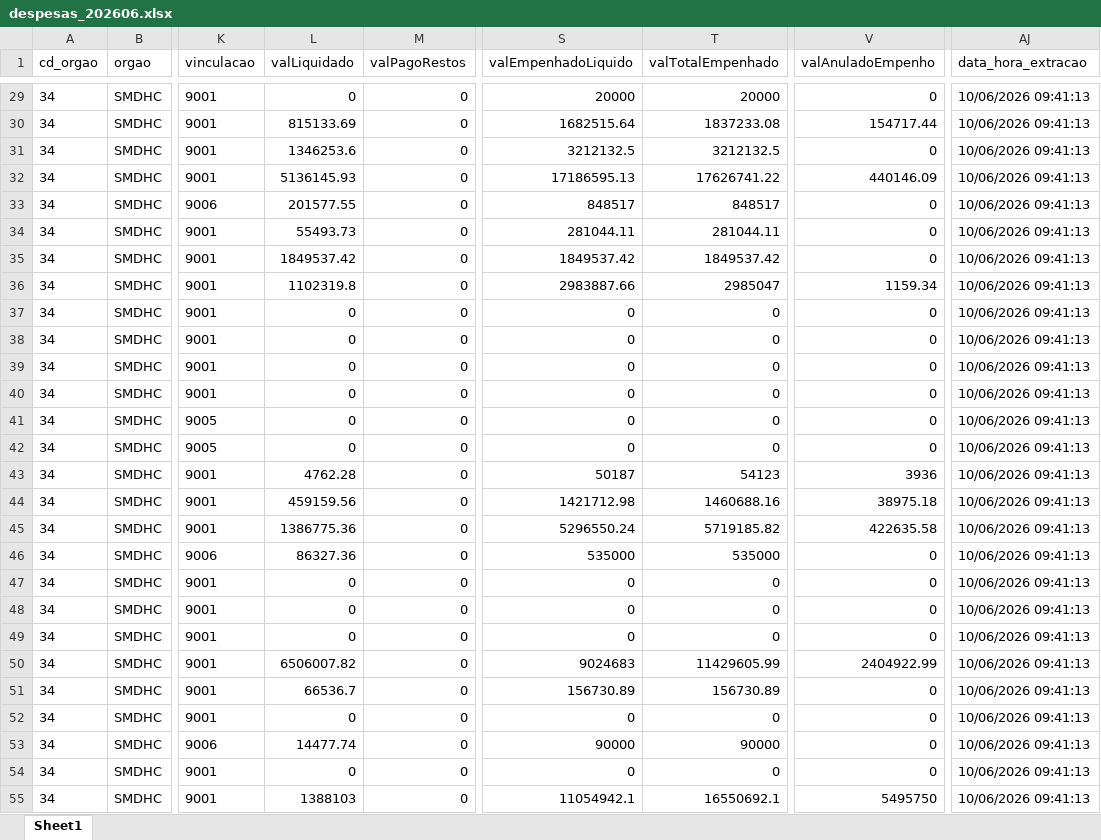
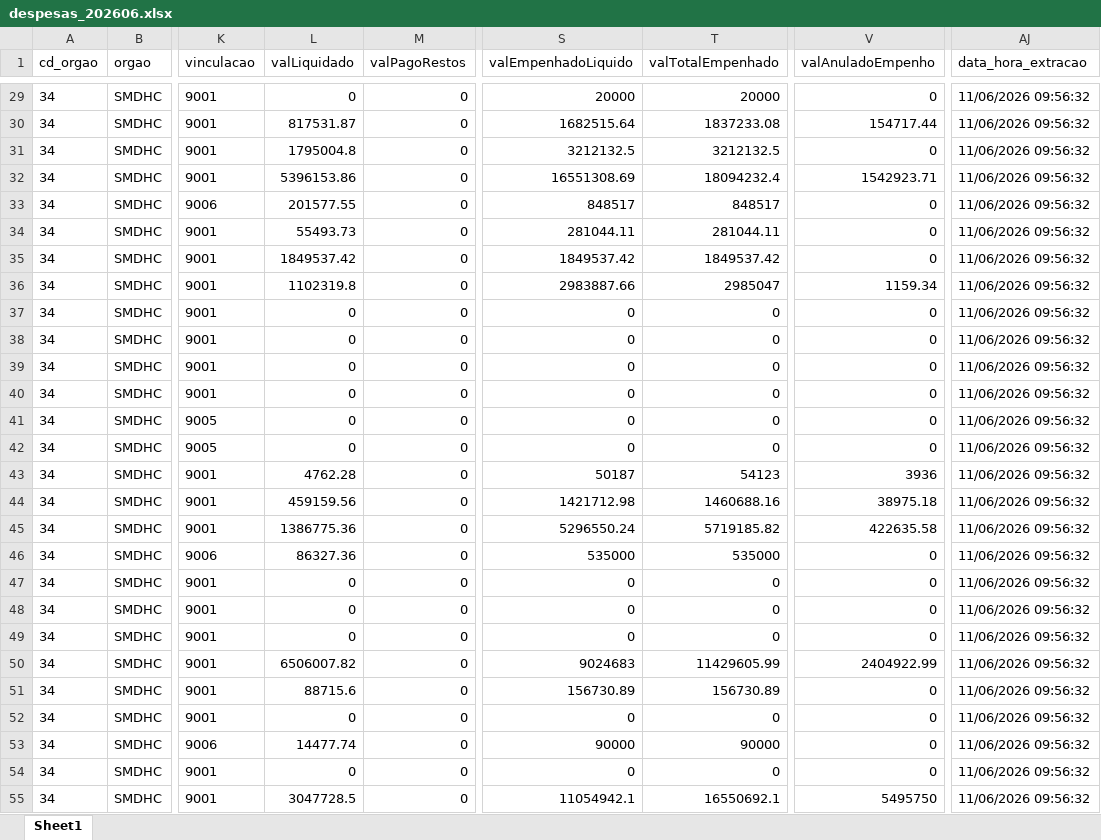
Before and after one commit to NathanSFaita/painel_orcamentario, an Excel workbook: base_despesas/2026/despesas_202606.xlsx, sheet Sheet1, drawn as a sheet; only a part is shown, gaps mark what is left out; values as stored, in another font and other column widths than the file's, no borders; the diff covers the shown part only; the diff names each change by its address in the sheet, - before the commit and + after, or states it on an @@ line.

```diff
--- a/base_despesas/2026/despesas_202606.xlsx (sheet Sheet1)
+++ b/base_despesas/2026/despesas_202606.xlsx (sheet Sheet1)
-AJ29:AJ55 (data_hora_extracao): 10/06/2026 09:41:13
+AJ29:AJ55 (data_hora_extracao): 11/06/2026 09:56:32
-L30 (valLiquidado): 815133.69
+L30 (valLiquidado): 817531.87
-L31 (valLiquidado): 1346253.6
+L31 (valLiquidado): 1795004.8
-L32 (valLiquidado): 5136145.93
+L32 (valLiquidado): 5396153.86
-S32 (valEmpenhadoLiquido): 17186595.13
+S32 (valEmpenhadoLiquido): 16551308.69
-T32 (valTotalEmpenhado): 17626741.22
+T32 (valTotalEmpenhado): 18094232.4
-V32 (valAnuladoEmpenho): 440146.09
+V32 (valAnuladoEmpenho): 1542923.71
-L51 (valLiquidado): 66536.7
+L51 (valLiquidado): 88715.6
-L55 (valLiquidado): 1388103
+L55 (valLiquidado): 3047728.5
```
Also changed, not shown: 171 edited cells elsewhere in this sheet, 4 other files.
